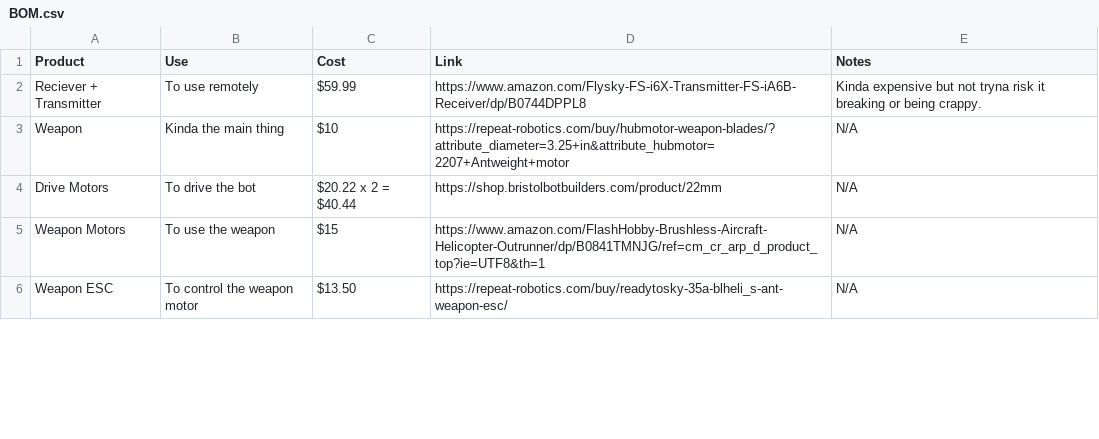
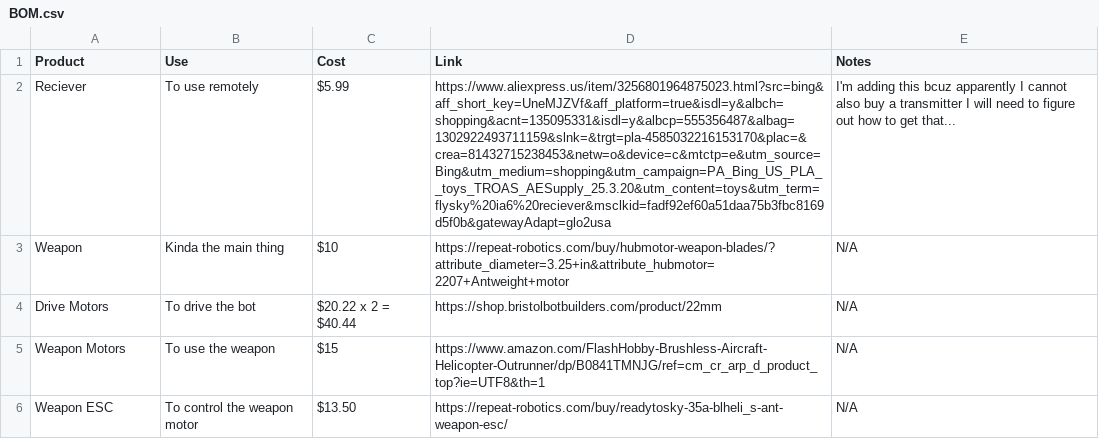
Before and after one commit to Eobam/Vertical-spinner-bot-1, a CSV file: BOM.csv, drawn as a sheet; only a part is shown; removed rows and columns are numbered as before the commit, all else as after; the diff names each change by its address in the sheet, - before the commit and + after, or states it on an @@ line.

Commit message:
Modify receiver details in BOM.csv
Updated receiver entry with a new link and cost.

```diff
--- a/BOM.csv
+++ b/BOM.csv
-row 2: Reciever + Transmitter | To use remotely | $59.99 | https://www.amazon.com/Flysky-FS-i6X-Transmitter-FS-iA6B-Receiver/dp/B0744DPPL8 | Kinda expensive but not tryna risk it breaking or being crappy.
+row 2: Reciever | To use remotely | $5.99 | https://www.aliexpress.us/item/3256801964875023.html?src=bing&aff_short_key=UneMJZVf&aff_platform=true&isdl=y&albch=shopping&acnt=135095331&isdl=y&albcp=555356487&albag=1302922493711159&slnk=&trgt=pla-4585032216153170&plac=&crea=81432715238453&netw=o&device=c&mtctp=e&utm_source=Bing&utm_medium=shopping&utm_campaign=PA_Bing_US_PLA__toys_TROAS_AESupply_25.3.20&utm_content=toys&utm_term=flysky%20ia6%20reciever&msclkid=fadf92ef60a51daa75b3fbc8169d5f0b&gatewayAdapt=glo2usa | I'm adding this bcuz apparently I cannot also buy a transmitter I will need to figure out how to get that...
```
